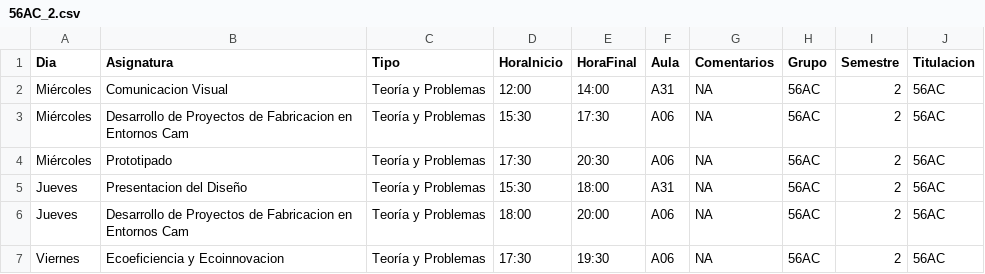
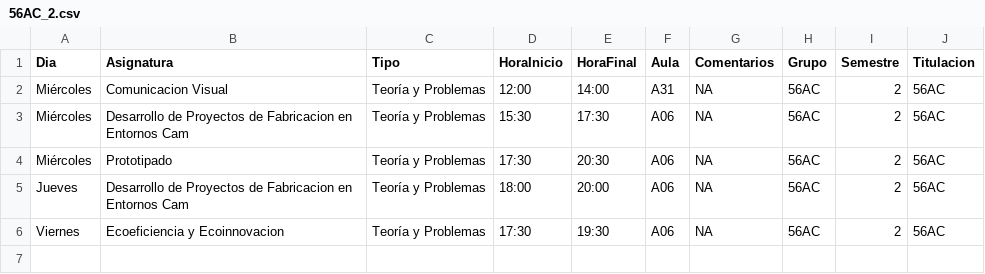
Before and after one commit to SOA-ETSIDI/horarios, a CSV file: csv/56AC_2.csv, drawn as a sheet; the diff names each change by its address in the sheet, - before the commit and + after, or states it on an @@ line.

Commit message:
Actualiza horarios y aulas

```diff
--- a/csv/56AC_2.csv
+++ b/csv/56AC_2.csv
-row 5: Jueves | Presentacion del Diseño | Teoría y Problemas | 15:30 | 18:00 | A31 | NA | 56AC | 2 | 56AC
```
Also changed, not shown: 1 other file.
